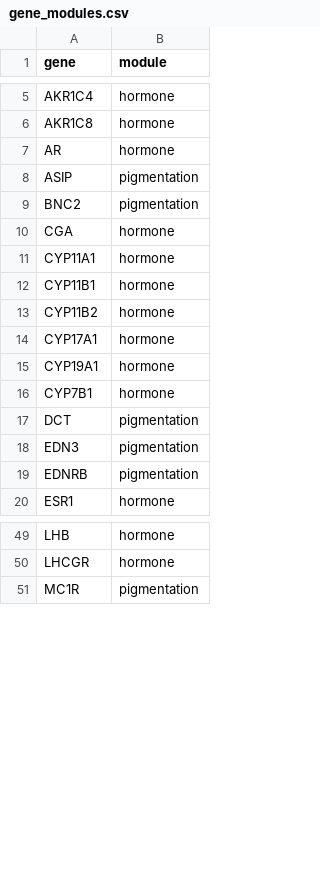
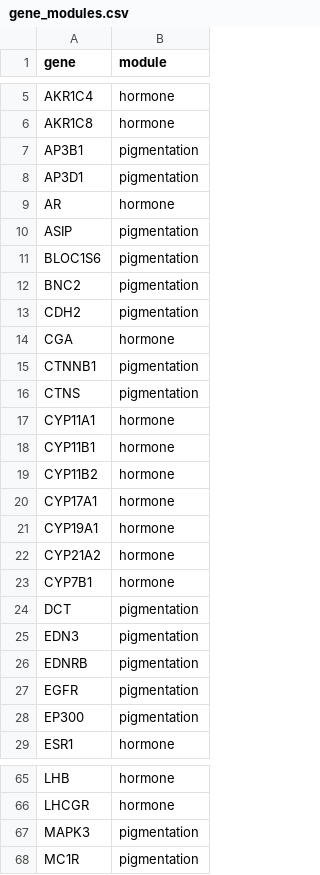
Before and after one commit to tinalasisi/pigmentation-gene-network, a CSV file: comparative-genomics/analysis/module_selection/data/gene_modules.csv, drawn as a sheet; only a part is shown, gaps mark what is left out; the diff covers the shown part only.

```diff
--- a/comparative-genomics/analysis/module_selection/data/gene_modules.csv
+++ b/comparative-genomics/analysis/module_selection/data/gene_modules.csv
@@ -6,6 +6,12 @@ AKR1C4,hormone
 AKR1C8,hormone
+AP3B1,pigmentation
+AP3D1,pigmentation
 AR,hormone
 ASIP,pigmentation
+BLOC1S6,pigmentation
 BNC2,pigmentation
+CDH2,pigmentation
 CGA,hormone
+CTNNB1,pigmentation
+CTNS,pigmentation
 CYP11A1,hormone
@@ -15,2 +21,3 @@ CYP17A1,hormone
 CYP19A1,hormone
+CYP21A2,hormone
 CYP7B1,hormone
@@ -19,2 +26,4 @@ EDN3,pigmentation
 EDNRB,pigmentation
+EGFR,pigmentation
+EP300,pigmentation
 ESR1,hormone
@@ -50,2 +66,3 @@ LHB,hormone
 LHCGR,hormone
+MAPK3,pigmentation
 MC1R,pigmentation
```
Also changed, not shown: 18 added rows elsewhere in this file, comparative-genomics/analysis/dichromatism_synthesis/data/nb15_origin_estimates.csv, 14 other files.
